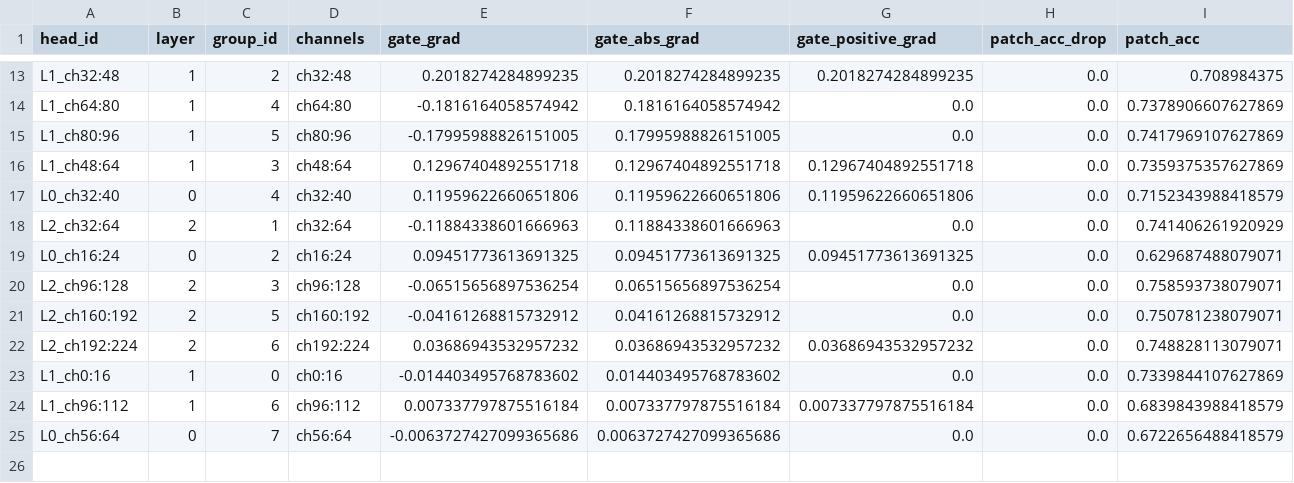
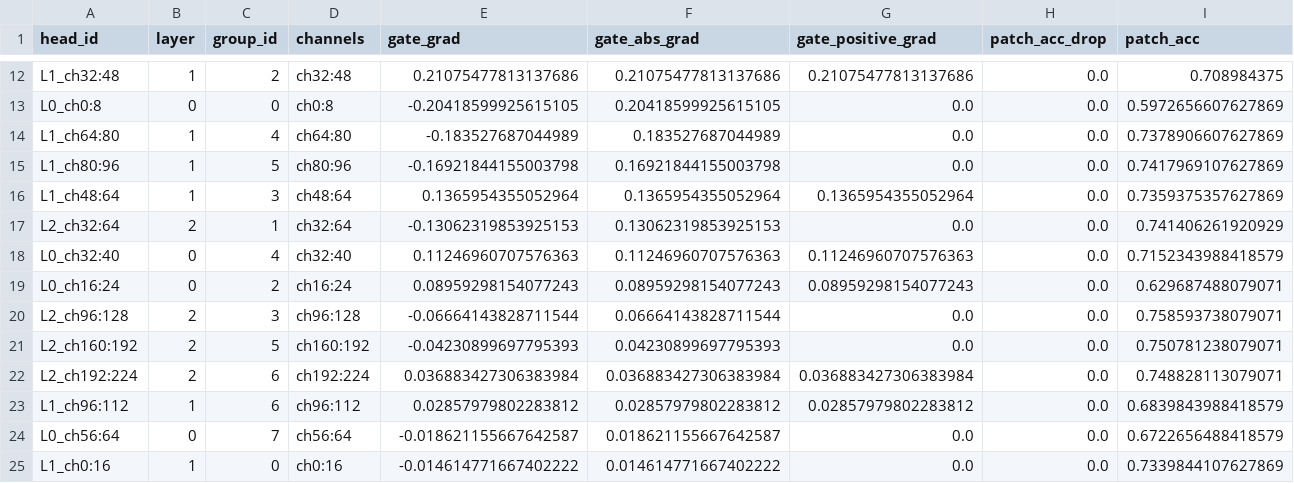
Before and after one commit to maxwelhelp/matrix_unified_system_particals, a CSV file: reports/latest/tables/evidence_head_vectors.csv, drawn as a sheet; only a part is shown, gaps mark what is left out; removed rows and columns are numbered as before the commit, all else as after; rows hold the shown columns only; the diff covers the shown part only; the diff names each change by its address in the sheet, - before the commit and + after, or states it on an @@ line.

```diff
--- a/reports/latest/tables/evidence_head_vectors.csv
+++ b/reports/latest/tables/evidence_head_vectors.csv
-E12 (gate_grad): 0.2018274284899235
+E12 (gate_grad): 0.21075477813137686
-F12 (gate_abs_grad): 0.2018274284899235
+F12 (gate_abs_grad): 0.21075477813137686
-G12 (gate_positive_grad): 0.2018274284899235
+G12 (gate_positive_grad): 0.21075477813137686
+row 13: L0_ch0:8 | 0 | 0 | ch0:8 | -0.20418599925615105 | 0.20418599925615105 | 0.0 | 0.0 | 0.5972656607627869
-E14 (gate_grad): -0.1816164058574942
+E14 (gate_grad): -0.183527687044989
-F14 (gate_abs_grad): 0.1816164058574942
+F14 (gate_abs_grad): 0.183527687044989
-E15 (gate_grad): -0.17995988826151005
+E15 (gate_grad): -0.16921844155003798
-F15 (gate_abs_grad): 0.17995988826151005
+F15 (gate_abs_grad): 0.16921844155003798
-E16 (gate_grad): 0.12967404892551718
+E16 (gate_grad): 0.1365954355052964
-F16 (gate_abs_grad): 0.12967404892551718
+F16 (gate_abs_grad): 0.1365954355052964
-G16 (gate_positive_grad): 0.12967404892551718
+G16 (gate_positive_grad): 0.1365954355052964
-row 17: L0_ch32:40 | 0 | 4 | ch32:40 | 0.11959622660651806 | 0.11959622660651806 | 0.11959622660651806 | 0.0 | 0.7152343988418579
-E17 (gate_grad): -0.11884338601666963
+E17 (gate_grad): -0.13062319853925153
-F17 (gate_abs_grad): 0.11884338601666963
+F17 (gate_abs_grad): 0.13062319853925153
+row 18: L0_ch32:40 | 0 | 4 | ch32:40 | 0.11246960707576363 | 0.11246960707576363 | 0.11246960707576363 | 0.0 | 0.7152343988418579
-E19 (gate_grad): 0.09451773613691325
+E19 (gate_grad): 0.08959298154077243
-F19 (gate_abs_grad): 0.09451773613691325
+F19 (gate_abs_grad): 0.08959298154077243
-G19 (gate_positive_grad): 0.09451773613691325
+G19 (gate_positive_grad): 0.08959298154077243
-E20 (gate_grad): -0.06515656897536254
+E20 (gate_grad): -0.06664143828711544
-F20 (gate_abs_grad): 0.06515656897536254
+F20 (gate_abs_grad): 0.06664143828711544
-E21 (gate_grad): -0.04161268815732912
+E21 (gate_grad): -0.04230899697795393
-F21 (gate_abs_grad): 0.04161268815732912
+F21 (gate_abs_grad): 0.04230899697795393
-E22 (gate_grad): 0.03686943532957232
+E22 (gate_grad): 0.036883427306383984
-F22 (gate_abs_grad): 0.03686943532957232
+F22 (gate_abs_grad): 0.036883427306383984
-G22 (gate_positive_grad): 0.03686943532957232
+G22 (gate_positive_grad): 0.036883427306383984
-row 23: L1_ch0:16 | 1 | 0 | ch0:16 | -0.014403495768783602 | 0.014403495768783602 | 0.0 | 0.0 | 0.7339844107627869
-E23 (gate_grad): 0.007337797875516184
+E23 (gate_grad): 0.02857979802283812
-F23 (gate_abs_grad): 0.007337797875516184
+F23 (gate_abs_grad): 0.02857979802283812
-G23 (gate_positive_grad): 0.007337797875516184
+G23 (gate_positive_grad): 0.02857979802283812
-E24 (gate_grad): -0.0063727427099365686
+E24 (gate_grad): -0.018621155667642587
-F24 (gate_abs_grad): 0.0063727427099365686
+F24 (gate_abs_grad): 0.018621155667642587
+row 25: L1_ch0:16 | 1 | 0 | ch0:16 | -0.014614771667402222 | 0.014614771667402222 | 0.0 | 0.0 | 0.7339844107627869
```
Also changed, not shown: 1 removed row and 30 edited cells elsewhere in this file, reports/latest/tables/evidence_edges.csv, reports/latest/tables/evidence_particle_vectors.csv, 2 other files.
